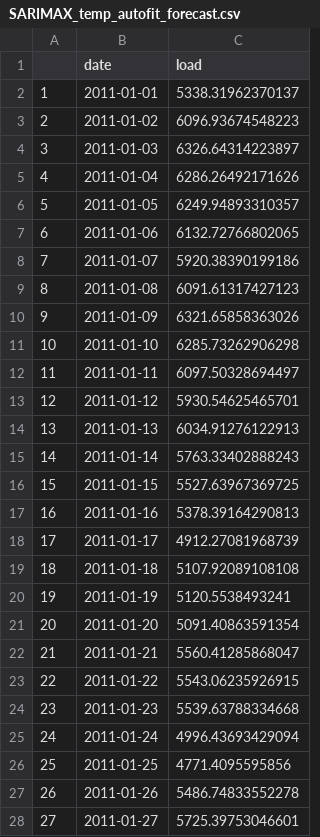
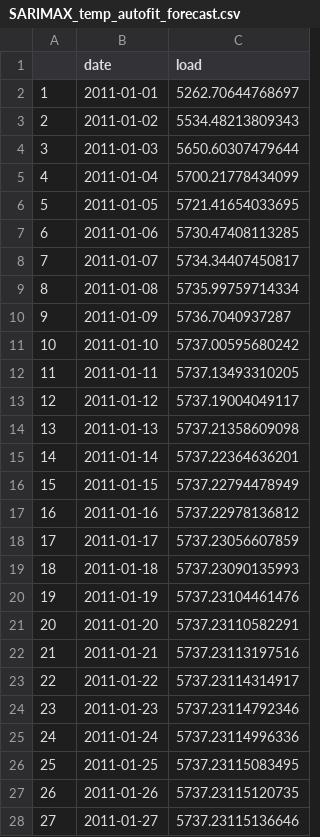
Before and after one commit to aashareddy14/ForestReddy_ENV790_TSA_Competition_S2022, a CSV file: kaggle_output/SARIMAX_temp_autofit_forecast.csv, drawn as a sheet; only a part is shown; the diff covers the shown part only.

```diff
--- a/kaggle_output/SARIMAX_temp_autofit_forecast.csv
+++ b/kaggle_output/SARIMAX_temp_autofit_forecast.csv
@@ -1,28 +1,28 @@
 "","date","load"
-"1",2011-01-01,5338.31962370137
-"2",2011-01-02,6096.93674548223
-"3",2011-01-03,6326.64314223897
-"4",2011-01-04,6286.26492171626
-"5",2011-01-05,6249.94893310357
-"6",2011-01-06,6132.72766802065
-"7",2011-01-07,5920.38390199186
-"8",2011-01-08,6091.61317427123
-"9",2011-01-09,6321.65858363026
-"10",2011-01-10,6285.73262906298
-"11",2011-01-11,6097.50328694497
-"12",2011-01-12,5930.54625465701
-"13",2011-01-13,6034.91276122913
-"14",2011-01-14,5763.33402888243
-"15",2011-01-15,5527.63967369725
-"16",2011-01-16,5378.39164290813
-"17",2011-01-17,4912.27081968739
-"18",2011-01-18,5107.92089108108
-"19",2011-01-19,5120.5538493241
-"20",2011-01-20,5091.40863591354
-"21",2011-01-21,5560.41285868047
-"22",2011-01-22,5543.06235926915
-"23",2011-01-23,5539.63788334668
-"24",2011-01-24,4996.43693429094
-"25",2011-01-25,4771.4095595856
-"26",2011-01-26,5486.74833552278
-"27",2011-01-27,5725.39753046601
+"1",2011-01-01,5262.70644768697
+"2",2011-01-02,5534.48213809343
+"3",2011-01-03,5650.60307479644
+"4",2011-01-04,5700.21778434099
+"5",2011-01-05,5721.41654033695
+"6",2011-01-06,5730.47408113285
+"7",2011-01-07,5734.34407450817
+"8",2011-01-08,5735.99759714334
+"9",2011-01-09,5736.7040937287
+"10",2011-01-10,5737.00595680242
+"11",2011-01-11,5737.13493310205
+"12",2011-01-12,5737.19004049117
+"13",2011-01-13,5737.21358609098
+"14",2011-01-14,5737.22364636201
+"15",2011-01-15,5737.22794478949
+"16",2011-01-16,5737.22978136812
+"17",2011-01-17,5737.23056607859
+"18",2011-01-18,5737.23090135993
+"19",2011-01-19,5737.23104461476
+"20",2011-01-20,5737.23110582291
+"21",2011-01-21,5737.23113197516
+"22",2011-01-22,5737.23114314917
+"23",2011-01-23,5737.23114792346
+"24",2011-01-24,5737.23114996336
+"25",2011-01-25,5737.23115083495
+"26",2011-01-26,5737.23115120735
+"27",2011-01-27,5737.23115136646
```
Also changed, not shown: 4 edited cells elsewhere in this file, kaggle_output/Model5_forecast.csv, 2 other files.
